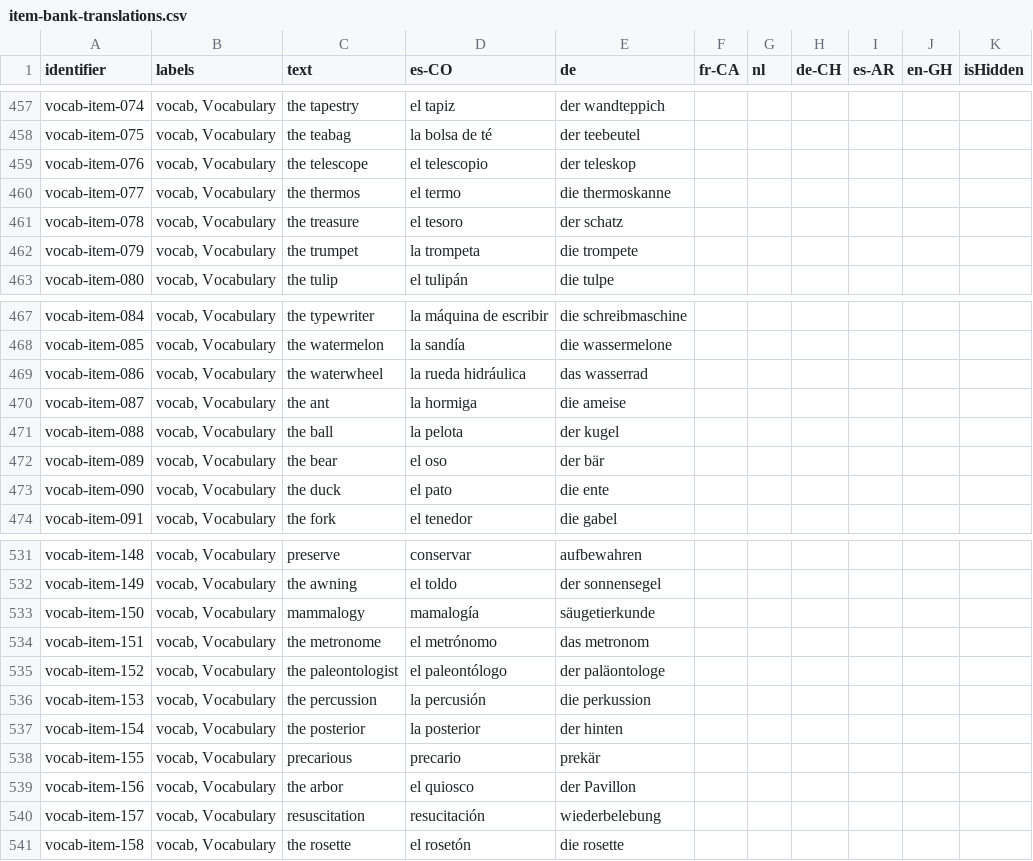
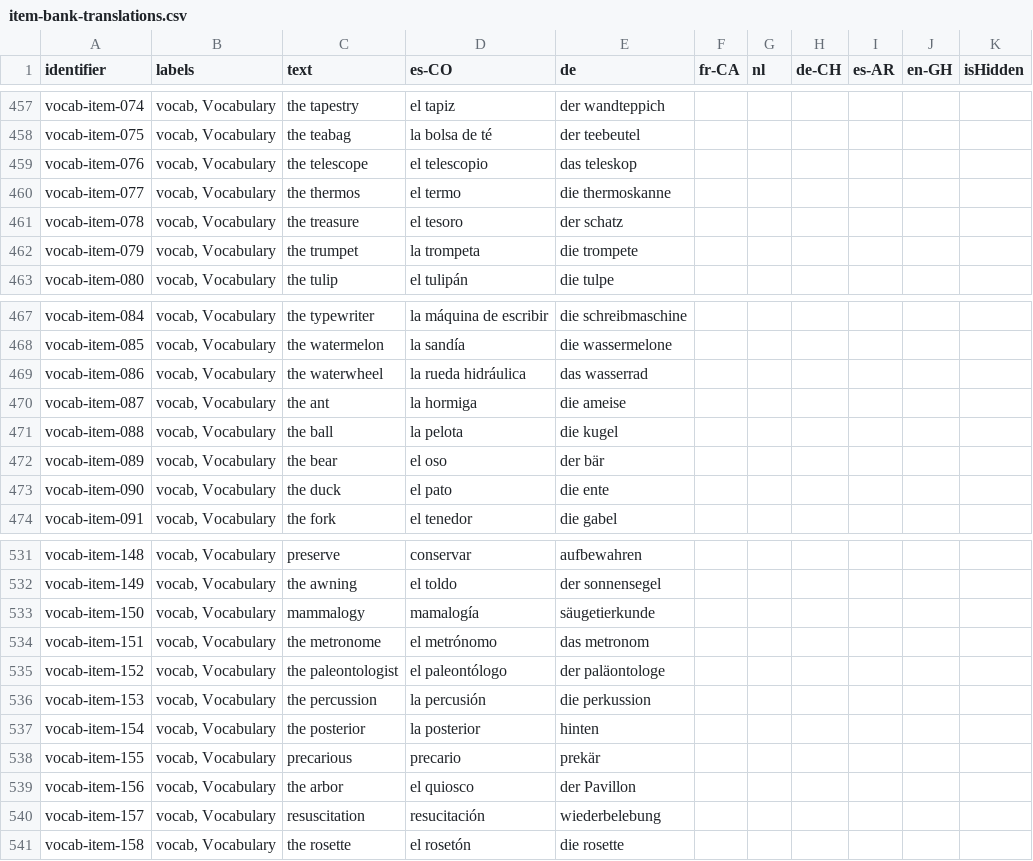
Before and after one commit to levante-framework/levante_translations, a CSV file: translations/item-bank-translations.csv, drawn as a sheet; only a part is shown, gaps mark what is left out; the diff names each change by its address in the sheet, - before the commit and + after, or states it on an @@ line.

Commit message:
New translations translations/item-bank-translations.csv (bundle: 28)

```diff
--- a/translations/item-bank-translations.csv
+++ b/translations/item-bank-translations.csv
-E459 (de): der teleskop
+E459 (de): das teleskop
-E471 (de): der kugel
+E471 (de): die kugel
-E537 (de): der hinten
+E537 (de): hinten
```
